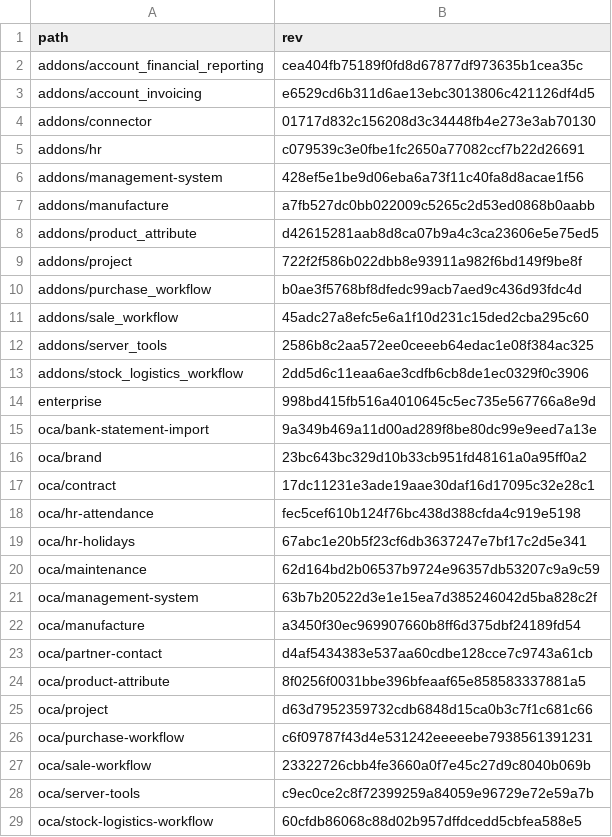
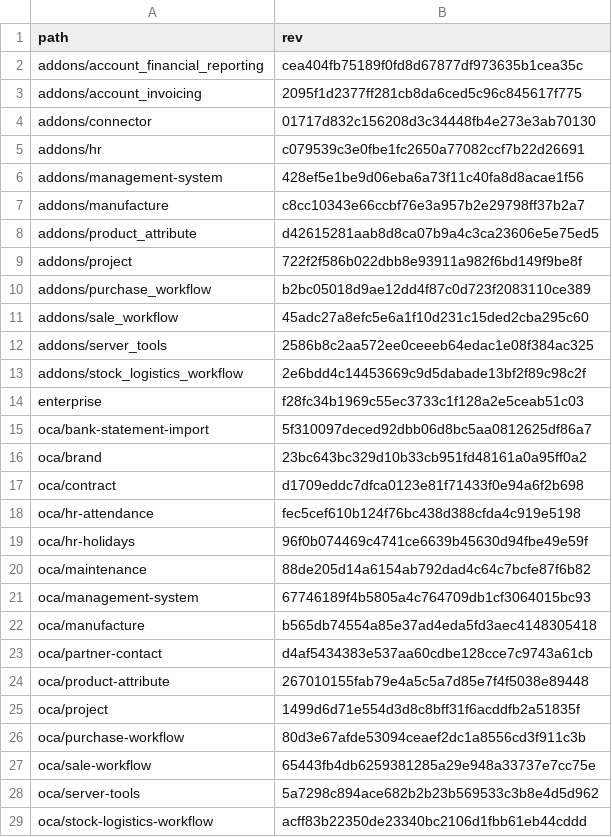
Before and after one commit to Mint-System/Odoo-Build, a CSV file: versions/17.0/.gitmodules.csv, drawn as a sheet; only a part is shown; the diff covers the shown part only.

```diff
--- a/versions/17.0/.gitmodules.csv
+++ b/versions/17.0/.gitmodules.csv
@@ -2,3 +2,3 @@ path,rev
 addons/account_financial_reporting,cea404fb75189f0fd8d67877df973635b1cea35c
-addons/account_invoicing,e6529cd6b311d6ae13ebc3013806c421126df4d5
+addons/account_invoicing,2095f1d2377ff281cb8da6ced5c96c845617f775
 addons/connector,01717d832c156208d3c34448fb4e273e3ab70130
@@ -6,24 +6,24 @@ addons/hr,c079539c3e0fbe1fc2650a77082ccf7b22d26691
 addons/management-system,428ef5e1be9d06eba6a73f11c40fa8d8acae1f56
-addons/manufacture,a7fb527dc0bb022009c5265c2d53ed0868b0aabb
+addons/manufacture,c8cc10343e66ccbf76e3a957b2e29798ff37b2a7
 addons/product_attribute,d42615281aab8d8ca07b9a4c3ca23606e5e75ed5
 addons/project,722f2f586b022dbb8e93911a982f6bd149f9be8f
-addons/purchase_workflow,b0ae3f5768bf8dfedc99acb7aed9c436d93fdc4d
+addons/purchase_workflow,b2bc05018d9ae12dd4f87c0d723f2083110ce389
 addons/sale_workflow,45adc27a8efc5e6a1f10d231c15ded2cba295c60
 addons/server_tools,2586b8c2aa572ee0ceeeb64edac1e08f384ac325
-addons/stock_logistics_workflow,2dd5d6c11eaa6ae3cdfb6cb8de1ec0329f0c3906
-enterprise,998bd415fb516a4010645c5ec735e567766a8e9d
-oca/bank-statement-import,9a349b469a11d00ad289f8be80dc99e9eed7a13e
+addons/stock_logistics_workflow,2e6bdd4c14453669c9d5dabade13bf2f89c98c2f
+enterprise,f28fc34b1969c55ec3733c1f128a2e5ceab51c03
+oca/bank-statement-import,5f310097deced92dbb06d8bc5aa0812625df86a7
 oca/brand,23bc643bc329d10b33cb951fd48161a0a95ff0a2
-oca/contract,17dc11231e3ade19aae30daf16d17095c32e28c1
+oca/contract,d1709eddc7dfca0123e81f71433f0e94a6f2b698
 oca/hr-attendance,fec5cef610b124f76bc438d388cfda4c919e5198
-oca/hr-holidays,67abc1e20b5f23cf6db3637247e7bf17c2d5e341
-oca/maintenance,62d164bd2b06537b9724e96357db53207c9a9c59
-oca/management-system,63b7b20522d3e1e15ea7d385246042d5ba828c2f
-oca/manufacture,a3450f30ec969907660b8ff6d375dbf24189fd54
+oca/hr-holidays,96f0b074469c4741ce6639b45630d94fbe49e59f
+oca/maintenance,88de205d14a6154ab792dad4c64c7bcfe87f6b82
+oca/management-system,67746189f4b5805a4c764709db1cf3064015bc93
+oca/manufacture,b565db74554a85e37ad4eda5fd3aec4148305418
 oca/partner-contact,d4af5434383e537aa60cdbe128cce7c9743a61cb
-oca/product-attribute,8f0256f0031bbe396bfeaaf65e858583337881a5
-oca/project,d63d7952359732cdb6848d15ca0b3c7f1c681c66
-oca/purchase-workflow,c6f09787f43d4e531242eeeeebe7938561391231
-oca/sale-workflow,23322726cbb4fe3660a0f7e45c27d9c8040b069b
-oca/server-tools,c9ec0ce2c8f72399259a84059e96729e72e59a7b
-oca/stock-logistics-workflow,60cfdb86068c88d02b957dffdcedd5cbfea588e5
+oca/product-attribute,267010155fab79e4a5c5a7d85e7f4f5038e89448
+oca/project,1499d6d71e554d3d8c8bff31f6acddfb2a51835f
+oca/purchase-workflow,80d3e67afde53094ceaef2dc1a8556cd3f911c3b
+oca/sale-workflow,65443fb4db6259381285a29e948a33737e7cc75e
+oca/server-tools,5a7298c894ace682b2b23b569533c3b8e4d5d962
+oca/stock-logistics-workflow,acff83b22350de23340bc2106d1fbb61eb44cddd
```
Also changed, not shown: 2 edited cells elsewhere in this file, 4 other files.
